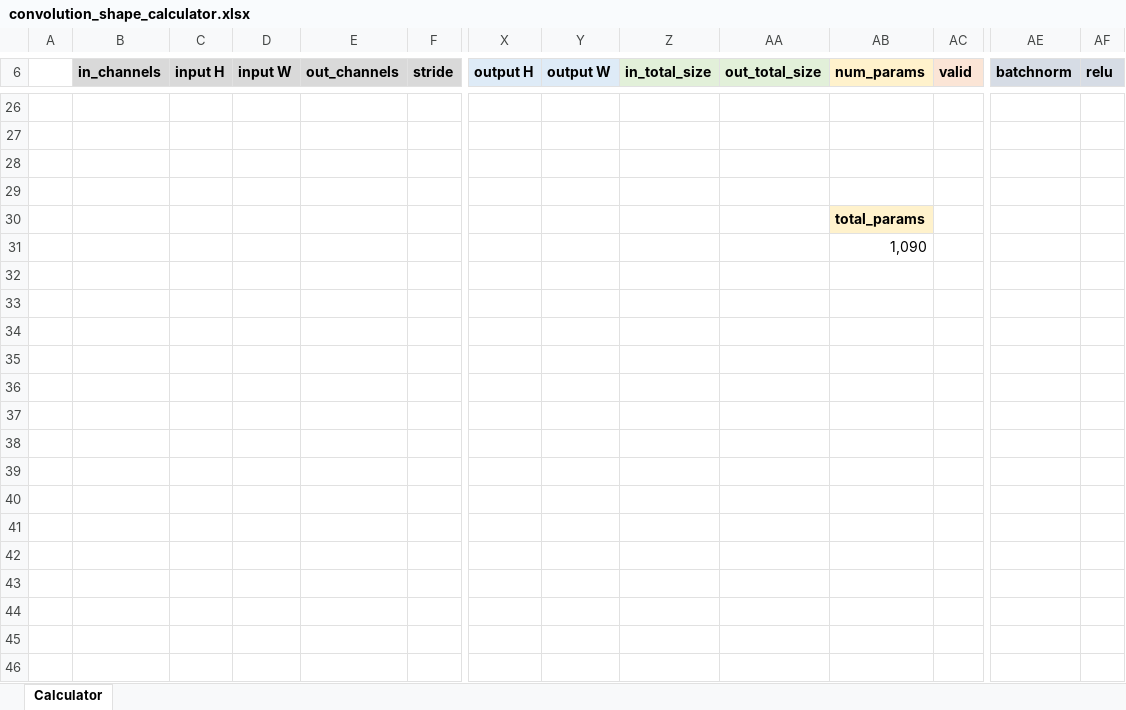
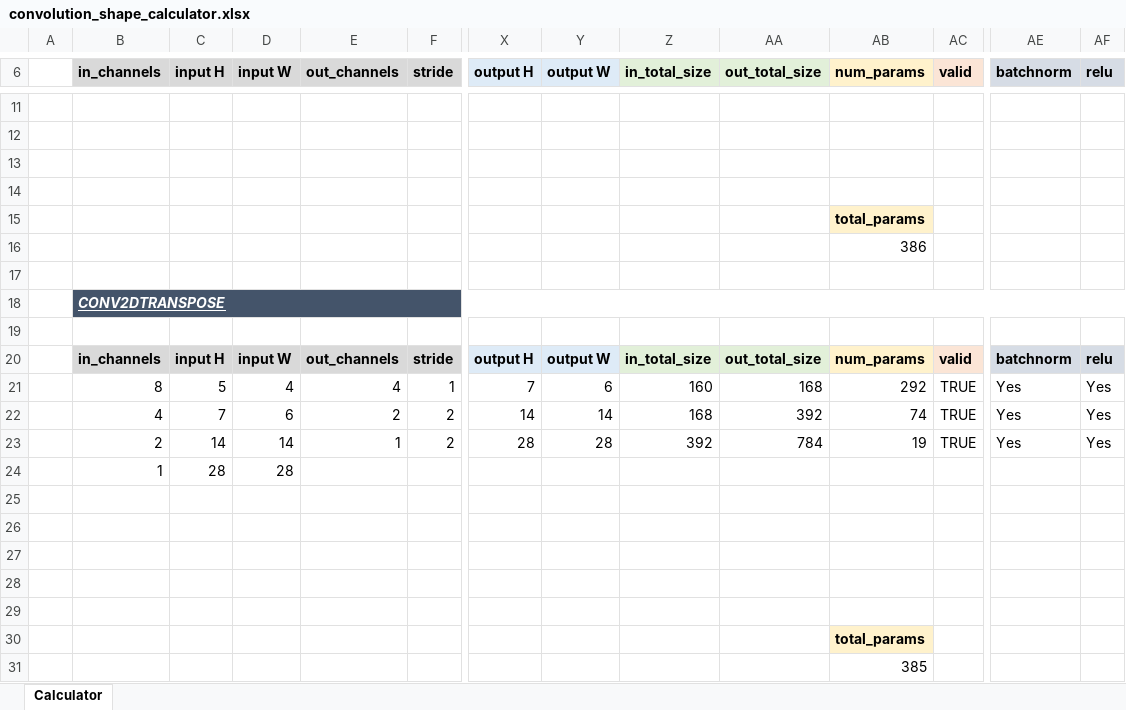
Before and after one commit to rorycreedon/bayesian-deep-learning-coursework-two, an Excel workbook: convolution_shape_calculator.xlsx, sheet Calculator, drawn as a sheet; only a part is shown, gaps mark what is left out; values as stored, in another font and other column widths than the file's, no borders; conditional formats not drawn; addresses are those after the commit; rows hold the shown columns only; the diff covers the shown part only; the diff names each change by its address in the sheet, - before the commit and + after, or states it on an @@ line.

```diff
--- a/convolution_shape_calculator.xlsx (sheet Calculator)
+++ b/convolution_shape_calculator.xlsx (sheet Calculator)
-AB16 (num_params): 1,090
+AB16 (num_params): 386
+row 17: (empty)
+row 19: (empty)
+row 21:  | 8 | 5 | 4 | 4 | 1 | 7 | 6 | 160 | 168 | 292 | TRUE | Yes | Yes
+row 22:  | 4 | 7 | 6 | 2 | 2 | 14 | 14 | 168 | 392 | 74 | TRUE | Yes | Yes
+row 23:  | 2 | 14 | 14 | 1 | 2 | 28 | 28 | 392 | 784 | 19 | TRUE | Yes | Yes
+row 24:  | 1 | 28 | 28
+row 25: (empty)
+row 26: (empty)
+row 27: (empty)
+row 28: (empty)
+row 29: (empty)
@@ row 15 moved to row 30: total_params @@
+row 31:  |  |  |  |  |  |  |  |  |  | 385
```
Also changed, not shown: 12 removed rows and 46 edited cells elsewhere in this sheet, formulas that keep their value, hidden cells, 1 other file.
